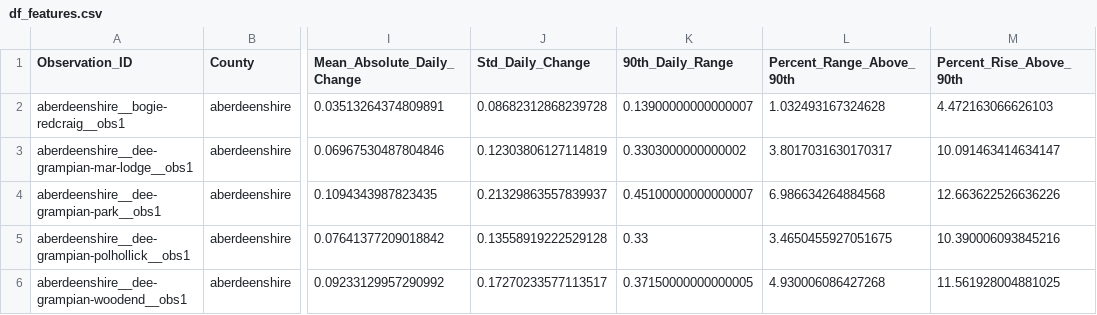
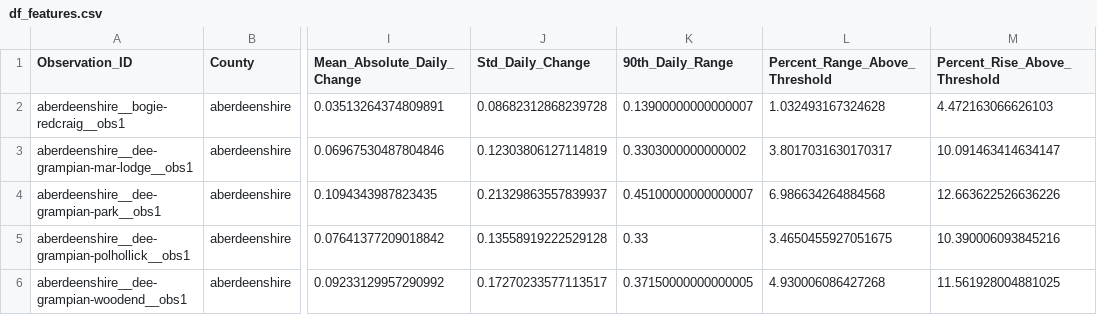
Before and after one commit to Emma-Deyell/MLP-PROJ, a CSV file: df_features.csv, drawn as a sheet; only a part is shown, gaps mark what is left out; the diff names each change by its address in the sheet, - before the commit and + after, or states it on an @@ line.

```diff
--- a/df_features.csv
+++ b/df_features.csv
-L1: Percent_Range_Above_90th
+L1: Percent_Range_Above_Threshold
-M1: Percent_Rise_Above_90th
+M1: Percent_Rise_Above_Threshold
```
Also changed, not shown: station_clusters.csv, 12 other files.
